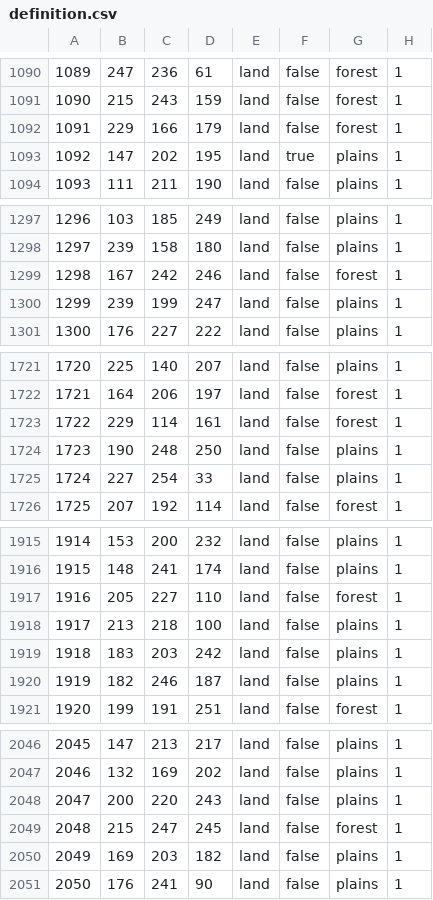
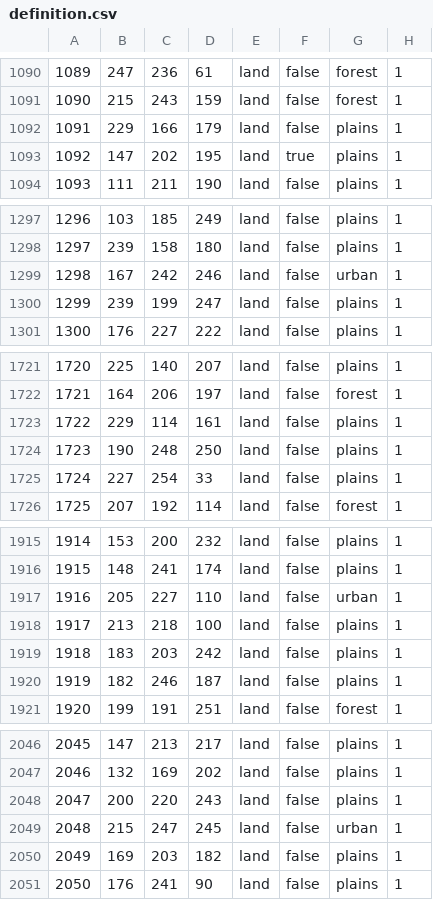
Before and after one commit to TheGamerCant/Across-The-Dnieper, a CSV file: AcrossTheDnieper/map/definition.csv, drawn as a sheet; only a part is shown, gaps mark what is left out; the diff covers the shown part only.

```diff
--- a/AcrossTheDnieper/map/definition.csv
+++ b/AcrossTheDnieper/map/definition.csv
@@ -1091,3 +1091,3 @@
 1090;215;243;159;land;false;forest;1
-1091;229;166;179;land;false;forest;1
+1091;229;166;179;land;false;plains;1
 1092;147;202;195;land;true;plains;1
@@ -1298,3 +1298,3 @@
 1297;239;158;180;land;false;plains;1
-1298;167;242;246;land;false;forest;1
+1298;167;242;246;land;false;urban;1
 1299;239;199;247;land;false;plains;1
@@ -1722,3 +1722,3 @@
 1721;164;206;197;land;false;forest;1
-1722;229;114;161;land;false;forest;1
+1722;229;114;161;land;false;plains;1
 1723;190;248;250;land;false;plains;1
@@ -1916,3 +1916,3 @@
 1915;148;241;174;land;false;plains;1
-1916;205;227;110;land;false;forest;1
+1916;205;227;110;land;false;urban;1
 1917;213;218;100;land;false;plains;1
@@ -2048,3 +2048,3 @@
 2047;200;220;243;land;false;plains;1
-2048;215;247;245;land;false;forest;1
+2048;215;247;245;land;false;urban;1
 2049;169;203;182;land;false;plains;1
```
Also changed, not shown: 53 edited cells elsewhere in this file, AcrossTheDnieper/map/adjacencies.csv, 28 other files.
